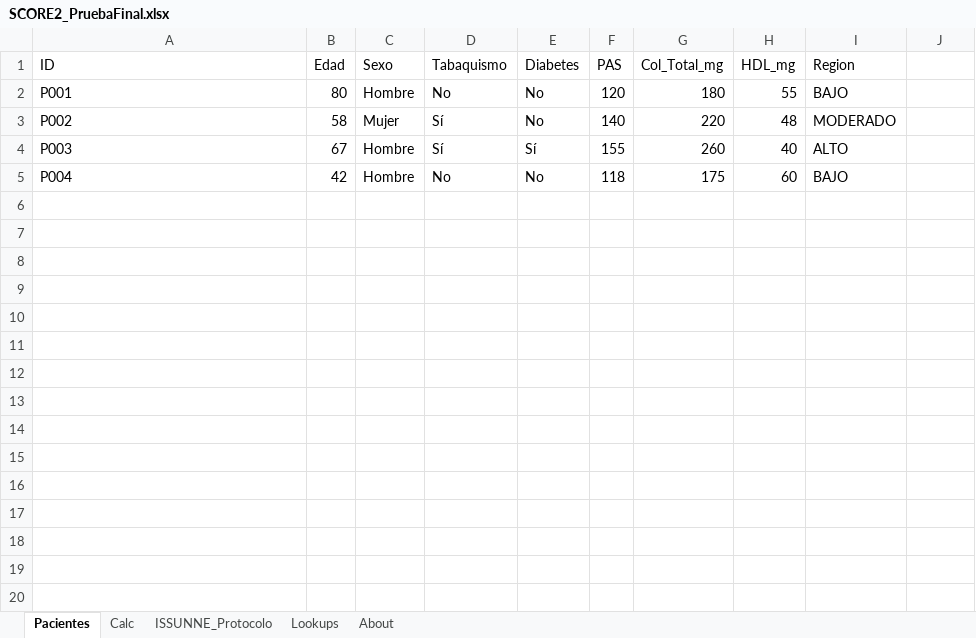
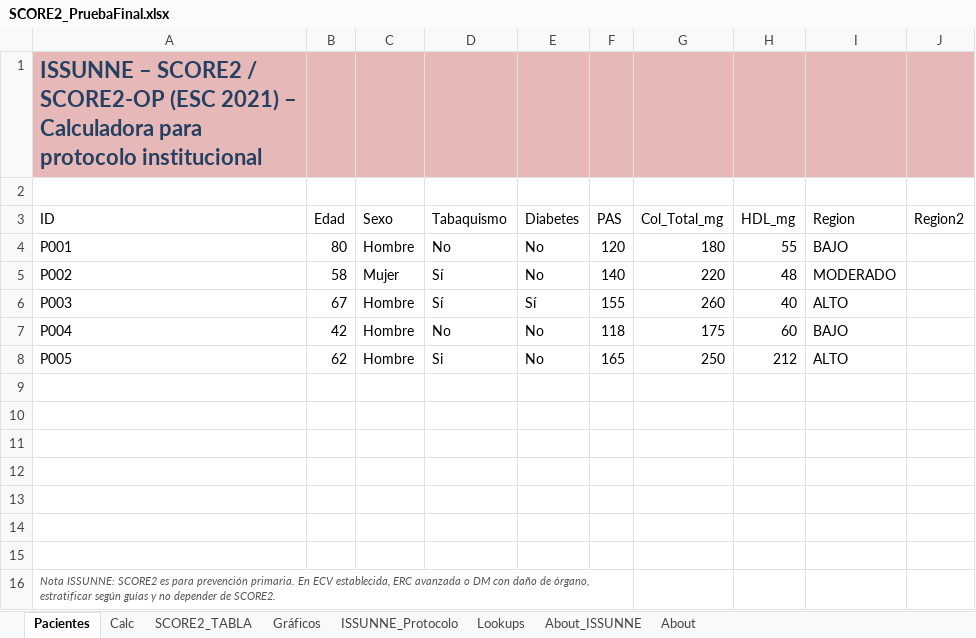
Before and after one commit to hernimayol/ISSUNNE, an Excel workbook: Archivos varios/Excel para SCORE2/SCORE2_PruebaFinal.xlsx, sheet Pacientes, drawn as a sheet; values as stored, in another font and other column widths than the file's, no borders; table styles not drawn; addresses are those after the commit; the diff names each change by its address in the sheet, - before the commit and + after, or states it on an @@ line.

```diff
--- a/Archivos varios/Excel para SCORE2/SCORE2_PruebaFinal.xlsx (sheet Pacientes)
+++ b/Archivos varios/Excel para SCORE2/SCORE2_PruebaFinal.xlsx (sheet Pacientes)
+sheet tab: SCORE2_TABLA
+sheet tab: Gráficos
+sheet tab: About_ISSUNNE
+row 1: ISSUNNE – SCORE2 / SCORE2-OP (ESC 2021) – Calculadora para protocolo institucional
+row 2: (empty)
-J3: (empty)
+J3: Region2
+row 8: P005 | 62 | Hombre | Si | No | 165 | 250 | 212 | ALTO
+row 9: (empty)
+row 10: (empty)
+row 11: (empty)
+row 12: (empty)
+row 13: (empty)
+row 14: (empty)
+row 15: (empty)
+row 16: Nota ISSUNNE: SCORE2 es para prevención primaria. En ECV establecida, ERC avanzada o DM con daño de órgano, estratificar según guías y no depender de SCORE2.
```
Also changed, not shown: sheet Calc, sheet ISSUNNE_Protocolo, sheet About, formulas that keep their value, charts or pictures, 6 other files.
